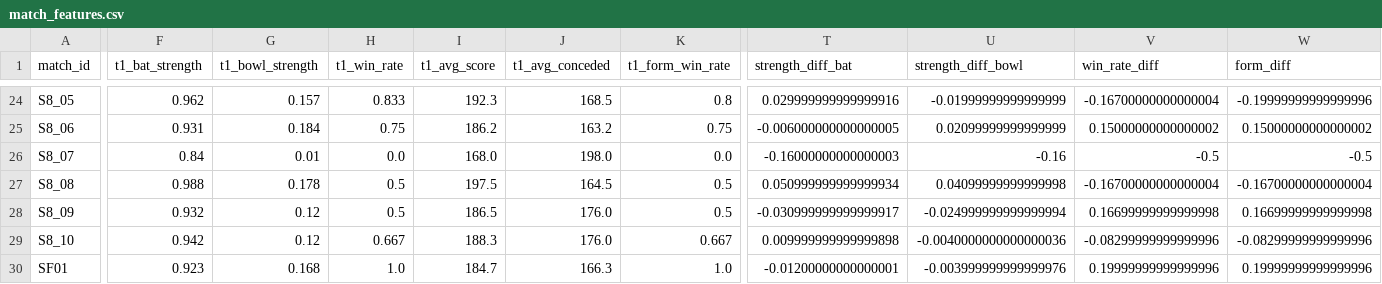
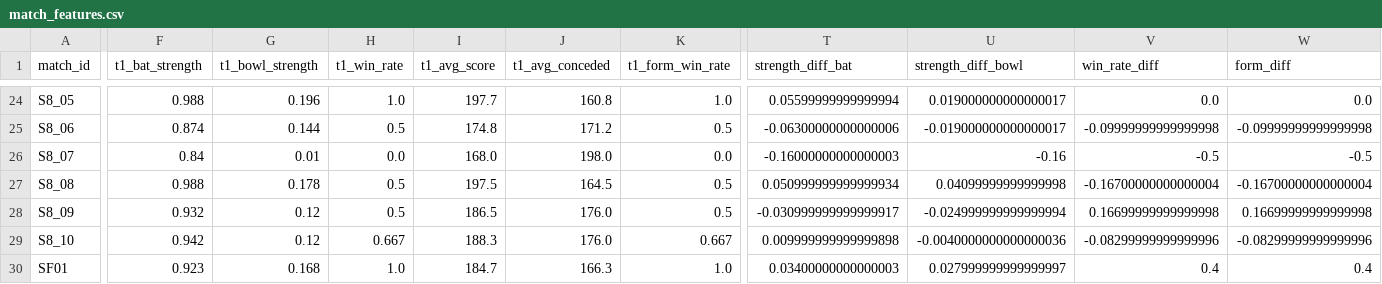
Before and after one commit to iNSRawat/T20-World-Cup-2026-Predictor, a CSV file: data_processed/match_features.csv, drawn as a sheet; only a part is shown, gaps mark what is left out; the diff covers the shown part only; the diff names each change by its address in the sheet, - before the commit and + after, or states it on an @@ line.

```diff
--- a/data_processed/match_features.csv
+++ b/data_processed/match_features.csv
-F24 (t1_bat_strength): 0.962
+F24 (t1_bat_strength): 0.988
-G24 (t1_bowl_strength): 0.157
+G24 (t1_bowl_strength): 0.196
-H24 (t1_win_rate): 0.833
+H24 (t1_win_rate): 1.0
-I24 (t1_avg_score): 192.3
+I24 (t1_avg_score): 197.7
-J24 (t1_avg_conceded): 168.5
+J24 (t1_avg_conceded): 160.8
-K24 (t1_form_win_rate): 0.8
+K24 (t1_form_win_rate): 1.0
-T24 (strength_diff_bat): 0.029999999999999916
+T24 (strength_diff_bat): 0.05599999999999994
-U24 (strength_diff_bowl): -0.01999999999999999
+U24 (strength_diff_bowl): 0.019000000000000017
-V24 (win_rate_diff): -0.16700000000000004
+V24 (win_rate_diff): 0.0
-W24 (form_diff): -0.19999999999999996
+W24 (form_diff): 0.0
-F25 (t1_bat_strength): 0.931
+F25 (t1_bat_strength): 0.874
-G25 (t1_bowl_strength): 0.184
+G25 (t1_bowl_strength): 0.144
-H25 (t1_win_rate): 0.75
+H25 (t1_win_rate): 0.5
-I25 (t1_avg_score): 186.2
+I25 (t1_avg_score): 174.8
-J25 (t1_avg_conceded): 163.2
+J25 (t1_avg_conceded): 171.2
-K25 (t1_form_win_rate): 0.75
+K25 (t1_form_win_rate): 0.5
-T25 (strength_diff_bat): -0.006000000000000005
+T25 (strength_diff_bat): -0.06300000000000006
-U25 (strength_diff_bowl): 0.02099999999999999
+U25 (strength_diff_bowl): -0.019000000000000017
-V25 (win_rate_diff): 0.15000000000000002
+V25 (win_rate_diff): -0.09999999999999998
-W25 (form_diff): 0.15000000000000002
+W25 (form_diff): -0.09999999999999998
-T30 (strength_diff_bat): -0.01200000000000001
+T30 (strength_diff_bat): 0.03400000000000003
-U30 (strength_diff_bowl): -0.003999999999999976
+U30 (strength_diff_bowl): 0.027999999999999997
-V30 (win_rate_diff): 0.19999999999999996
+V30 (win_rate_diff): 0.4
-W30 (form_diff): 0.19999999999999996
+W30 (form_diff): 0.4
```
Also changed, not shown: 46 edited cells elsewhere in this file, data_processed/matches.csv, 4 other files.
